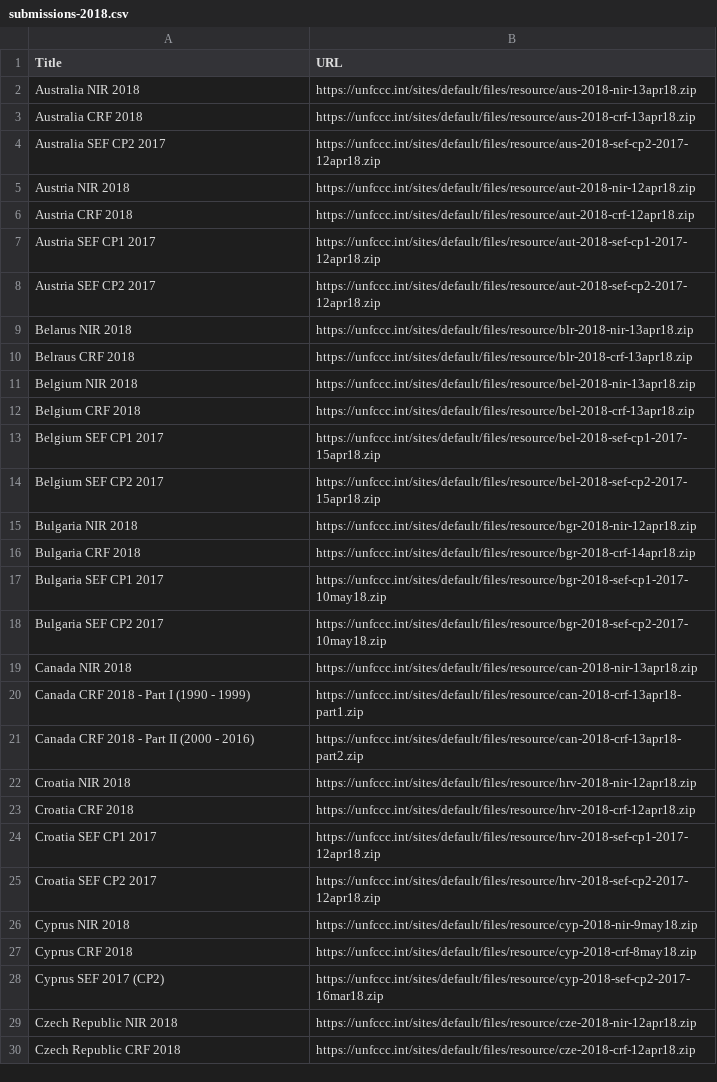
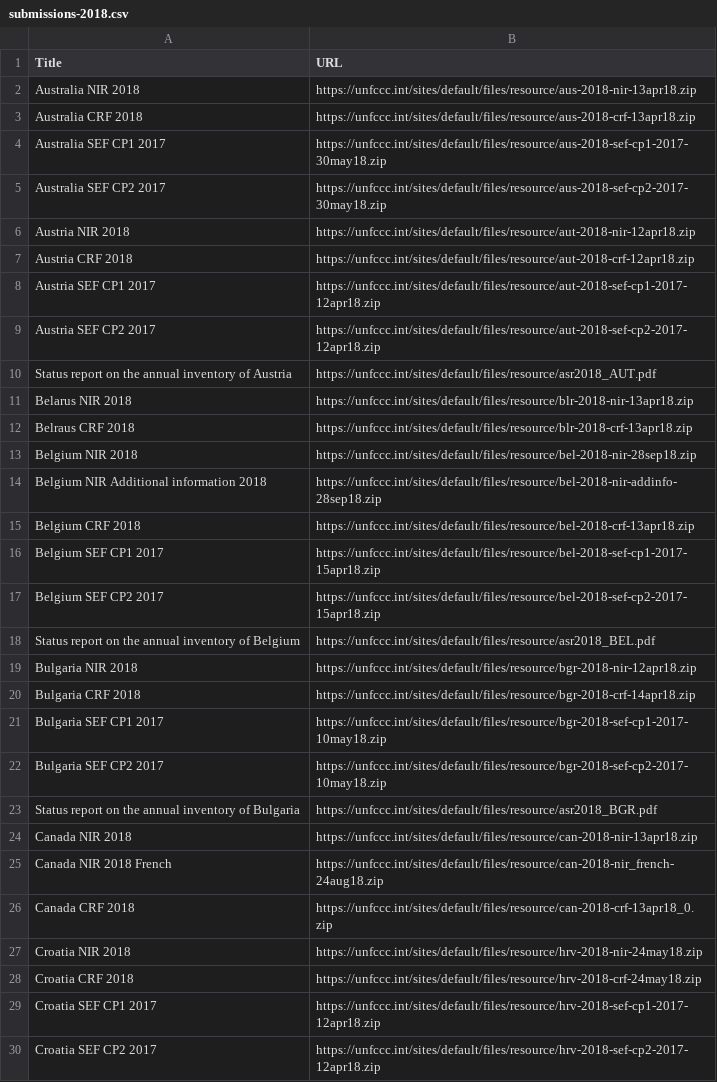
Before and after one commit to openclimatedata/national-inventory-submisions, a CSV file: data/submissions-2018.csv, drawn as a sheet; only a part is shown; the shorter side is filled out with more unchanged rows; the diff covers the shown part only.

```diff
--- a/data/submissions-2018.csv
+++ b/data/submissions-2018.csv
@@ -3,3 +3,4 @@ Australia NIR 2018,https://unfccc.int/sites/default/files/resource/aus-2018-nir-
 Australia CRF 2018,https://unfccc.int/sites/default/files/resource/aus-2018-crf-13apr18.zip
-Australia SEF CP2 2017,https://unfccc.int/sites/default/files/resource/aus-2018-sef-cp2-2017-12apr18.zip
+Australia SEF CP1 2017,https://unfccc.int/sites/default/files/resource/aus-2018-sef-cp1-2017-30may18.zip
+Australia SEF CP2 2017,https://unfccc.int/sites/default/files/resource/aus-2018-sef-cp2-2017-30may18.zip
 Austria NIR 2018,https://unfccc.int/sites/default/files/resource/aut-2018-nir-12apr18.zip
@@ -8,5 +9,7 @@ Austria SEF CP1 2017,https://unfccc.int/sites/default/files/resource/aut-2018-se
 Austria SEF CP2 2017,https://unfccc.int/sites/default/files/resource/aut-2018-sef-cp2-2017-12apr18.zip
+Status report on the annual inventory of Austria,https://unfccc.int/sites/default/files/resource/asr2018_AUT.pdf
 Belarus NIR 2018,https://unfccc.int/sites/default/files/resource/blr-2018-nir-13apr18.zip
 Belraus CRF 2018,https://unfccc.int/sites/default/files/resource/blr-2018-crf-13apr18.zip
-Belgium NIR 2018,https://unfccc.int/sites/default/files/resource/bel-2018-nir-13apr18.zip
+Belgium NIR 2018,https://unfccc.int/sites/default/files/resource/bel-2018-nir-28sep18.zip
+Belgium NIR Additional information 2018,https://unfccc.int/sites/default/files/resource/bel-2018-nir-addinfo-28sep18.zip
 Belgium CRF 2018,https://unfccc.int/sites/default/files/resource/bel-2018-crf-13apr18.zip
@@ -14,2 +17,3 @@ Belgium SEF CP1 2017,https://unfccc.int/sites/default/files/resource/bel-2018-se
 Belgium SEF CP2 2017,https://unfccc.int/sites/default/files/resource/bel-2018-sef-cp2-2017-15apr18.zip
+Status report on the annual inventory of Belgium,https://unfccc.int/sites/default/files/resource/asr2018_BEL.pdf
 Bulgaria NIR 2018,https://unfccc.int/sites/default/files/resource/bgr-2018-nir-12apr18.zip
@@ -18,7 +22,8 @@ Bulgaria SEF CP1 2017,https://unfccc.int/sites/default/files/resource/bgr-2018-s
 Bulgaria SEF CP2 2017,https://unfccc.int/sites/default/files/resource/bgr-2018-sef-cp2-2017-10may18.zip
+Status report on the annual inventory of Bulgaria,https://unfccc.int/sites/default/files/resource/asr2018_BGR.pdf
 Canada NIR 2018,https://unfccc.int/sites/default/files/resource/can-2018-nir-13apr18.zip
-Canada CRF 2018 - Part I (1990 - 1999),https://unfccc.int/sites/default/files/resource/can-2018-crf-13apr18-part1.zip
-Canada CRF 2018 - Part II (2000 - 2016),https://unfccc.int/sites/default/files/resource/can-2018-crf-13apr18-part2.zip
-Croatia NIR 2018,https://unfccc.int/sites/default/files/resource/hrv-2018-nir-12apr18.zip
-Croatia CRF 2018,https://unfccc.int/sites/default/files/resource/hrv-2018-crf-12apr18.zip
+Canada NIR 2018 French,https://unfccc.int/sites/default/files/resource/can-2018-nir_french-24aug18.zip
+Canada CRF 2018,https://unfccc.int/sites/default/files/resource/can-2018-crf-13apr18_0.zip
+Croatia NIR 2018,https://unfccc.int/sites/default/files/resource/hrv-2018-nir-24may18.zip
+Croatia CRF 2018,https://unfccc.int/sites/default/files/resource/hrv-2018-crf-24may18.zip
 Croatia SEF CP1 2017,https://unfccc.int/sites/default/files/resource/hrv-2018-sef-cp1-2017-12apr18.zip
```
Also changed, not shown: 28 added rows, 9 removed rows, 1 moved row and 27 edited cells elsewhere in this file, 1 other file.
